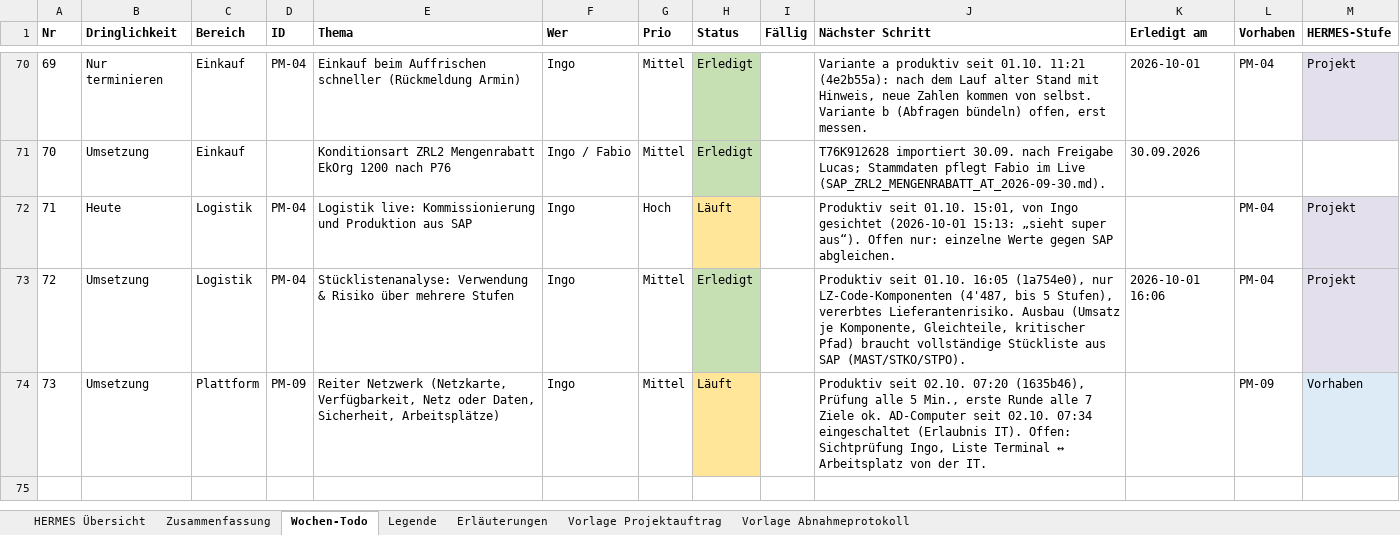
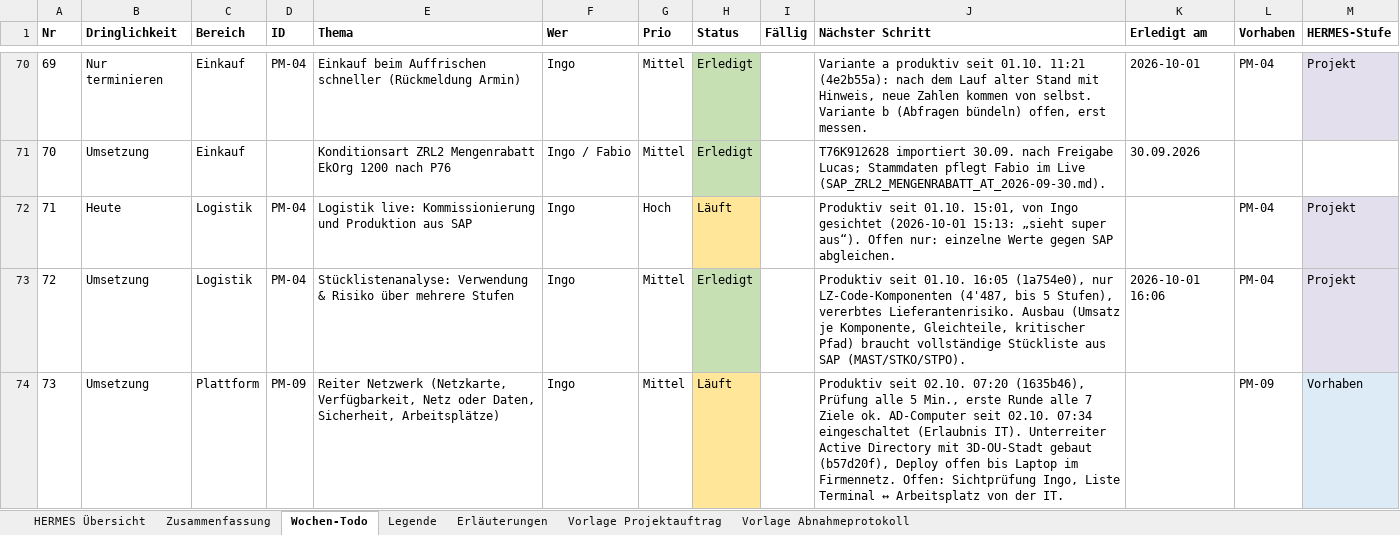
Before and after one commit to metacube2/Ai, an Excel workbook: TrafagSalesExporter/projektmanagement/Wochen_Todo.xlsx, sheet Wochen-Todo, drawn as a sheet; only a part is shown, gaps mark what is left out; values as stored, in another font and other column widths than the file's, no borders; the diff names each change by its address in the sheet, - before the commit and + after, or states it on an @@ line.

```diff
--- a/TrafagSalesExporter/projektmanagement/Wochen_Todo.xlsx (sheet Wochen-Todo)
+++ b/TrafagSalesExporter/projektmanagement/Wochen_Todo.xlsx (sheet Wochen-Todo)
-J74 (Nächster Schritt): …(Erlaubnis IT). Offen: Sichtprüfung…
+J74 (Nächster Schritt): …(Erlaubnis IT). Unterreiter Active Directory mit 3D-OU-Stadt gebaut (b57d20f), Deploy offen bis Laptop im Firmennetz. Offen: Sichtprüfung…
```
Also changed, not shown: TrafagSalesExporter/projektmanagement/Status_kurz.xlsx, 6 other files.
